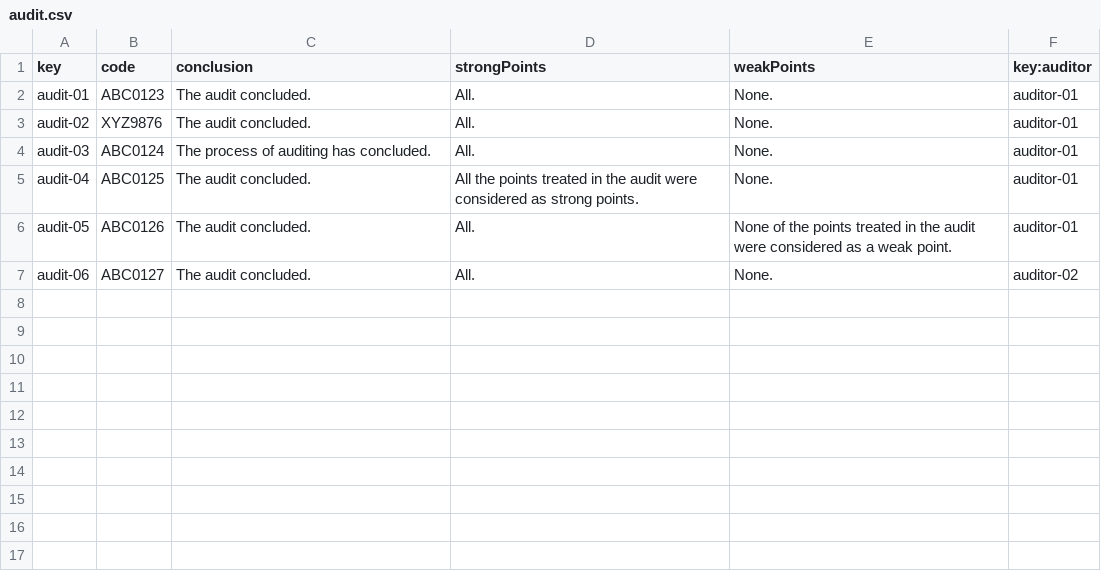
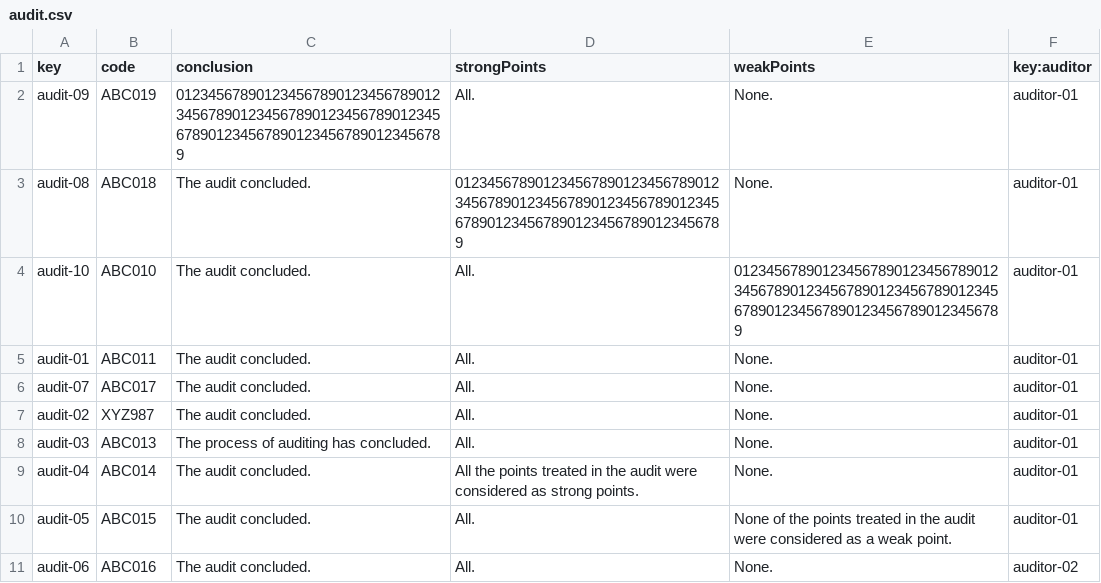
Before and after one commit to alvgonfri/dp2-acme-l3, a CSV file: Acme-L3-D02/src/main/webapp/WEB-INF/resources/sample-data/audit.csv, drawn as a sheet.

Commit message:
fix: more population audit and auditingrecords

```diff
--- a/Acme-L3-D02/src/main/webapp/WEB-INF/resources/sample-data/audit.csv
+++ b/Acme-L3-D02/src/main/webapp/WEB-INF/resources/sample-data/audit.csv
@@ -1,7 +1,11 @@
 key,code,conclusion,strongPoints,weakPoints,key:auditor
-audit-01,ABC0123,The audit concluded.,All.,None.,auditor-01
-audit-02,XYZ9876,The audit concluded.,All.,None.,auditor-01
-audit-03,ABC0124,The process of auditing has concluded.,All.,None.,auditor-01
-audit-04,ABC0125,The audit concluded.,All the points treated in the audit were considered as strong points.,None.,auditor-01
-audit-05,ABC0126,The audit concluded.,All.,None of the points treated in the audit were considered as a weak point.,auditor-01
-audit-06,ABC0127,The audit concluded.,All.,None.,auditor-02
+audit-09,ABC019,0123456789012345678901234567890123456789012345678901234567890123456789012345678901234567890123456789,All.,None.,auditor-01
+audit-08,ABC018,The audit concluded.,0123456789012345678901234567890123456789012345678901234567890123456789012345678901234567890123456789,None.,auditor-01
+audit-10,ABC010,The audit concluded.,All.,0123456789012345678901234567890123456789012345678901234567890123456789012345678901234567890123456789,auditor-01
+audit-01,ABC011,The audit concluded.,All.,None.,auditor-01
+audit-07,ABC017,The audit concluded.,All.,None.,auditor-01
+audit-02,XYZ987,The audit concluded.,All.,None.,auditor-01
+audit-03,ABC013,The process of auditing has concluded.,All.,None.,auditor-01
+audit-04,ABC014,The audit concluded.,All the points treated in the audit were considered as strong points.,None.,auditor-01
+audit-05,ABC015,The audit concluded.,All.,None of the points treated in the audit were considered as a weak point.,auditor-01
+audit-06,ABC016,The audit concluded.,All.,None.,auditor-02
```
Also changed, not shown: Acme-L3-D02/src/main/webapp/WEB-INF/resources/sample-data/auditing-record.csv, 1 other file.
